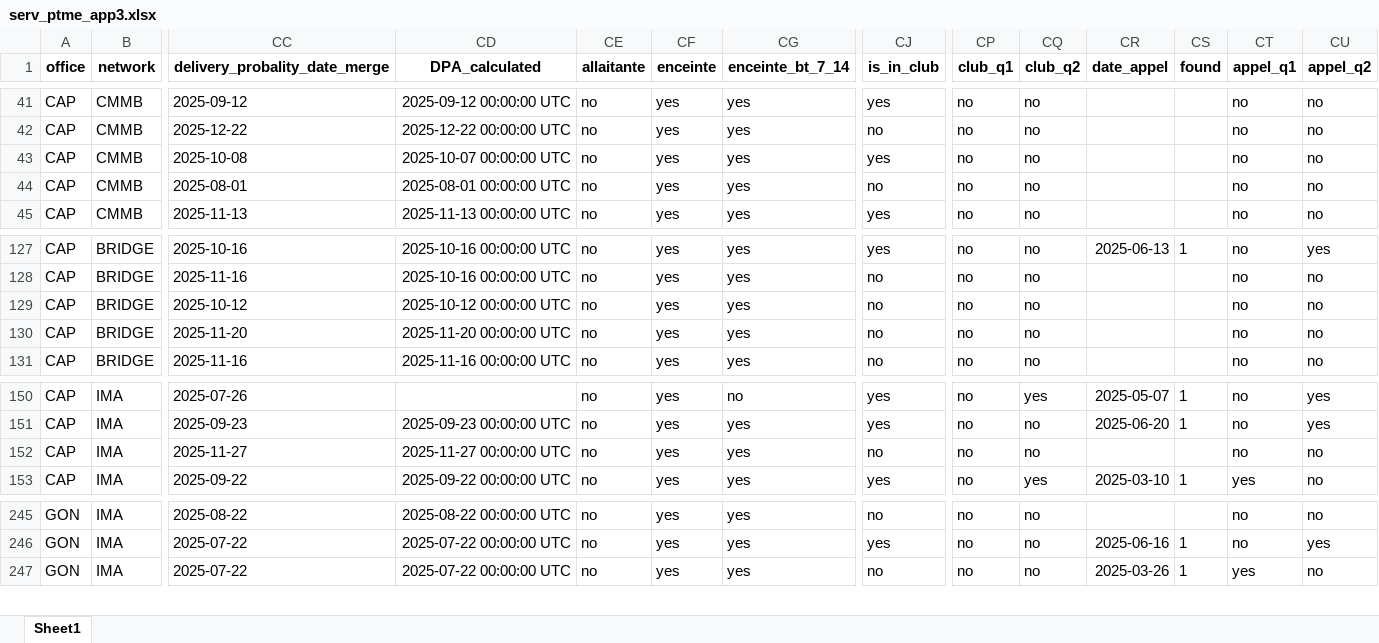
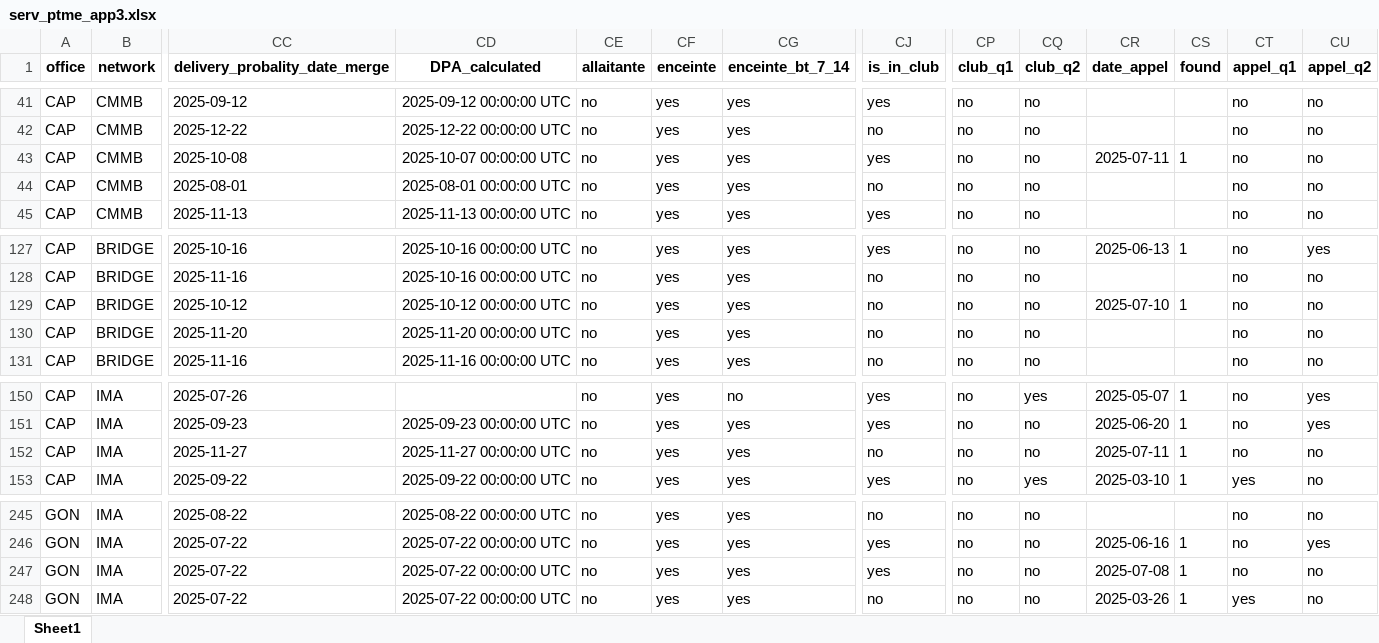
Before and after one commit to MMasson1988/caris-dashboard-app, an Excel workbook: serv_ptme_app3.xlsx, sheet Sheet1, drawn as a sheet; only a part is shown, gaps mark what is left out; values as stored, in another font and other column widths than the file's, no borders; rows hold the shown columns only; the diff names each change by its address in the sheet, - before the commit and + after, or states it on an @@ line.

```diff
--- a/serv_ptme_app3.xlsx (sheet Sheet1)
+++ b/serv_ptme_app3.xlsx (sheet Sheet1)
-CR43 (date_appel): (empty)
+CR43 (date_appel): 2025-07-11
-CS43 (found): (empty)
+CS43 (found): 1
-CR129 (date_appel): (empty)
+CR129 (date_appel): 2025-07-10
-CS129 (found): (empty)
+CS129 (found): 1
-CR152 (date_appel): (empty)
+CR152 (date_appel): 2025-07-11
-CS152 (found): (empty)
+CS152 (found): 1
+row 247: GON | IMA | 2025-07-22 | 2025-07-22 00:00:00 UTC | no | yes | yes | yes | no | no | 2025-07-08 | 1 | no | no
```
Also changed, not shown: TX_CURR.xlsx, ajout_comptage.xlsx, 41 other files.
